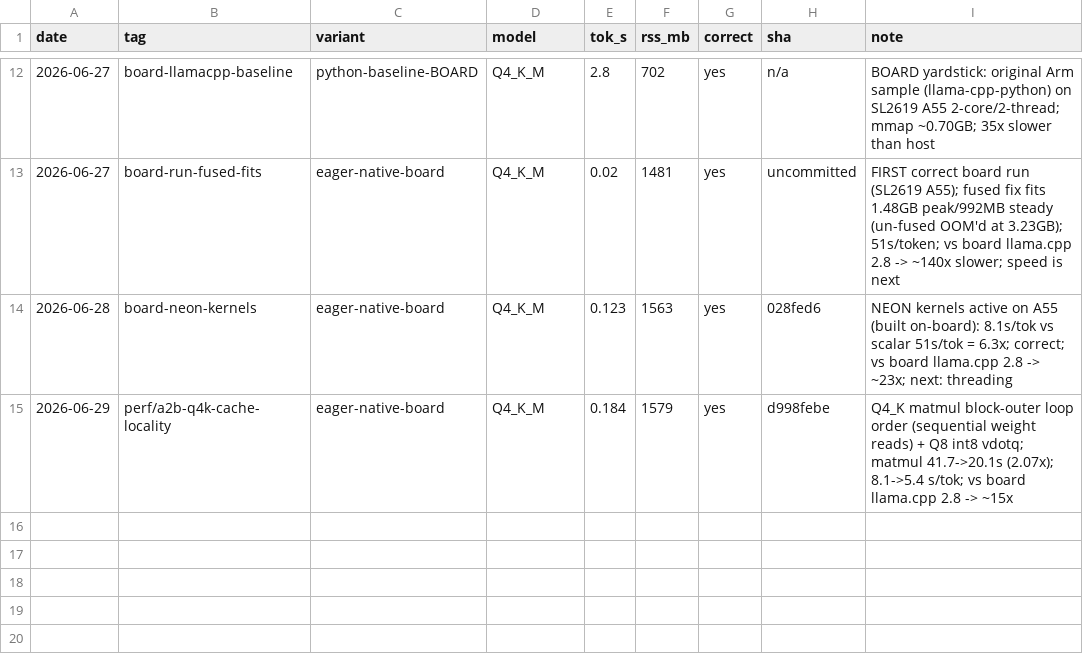
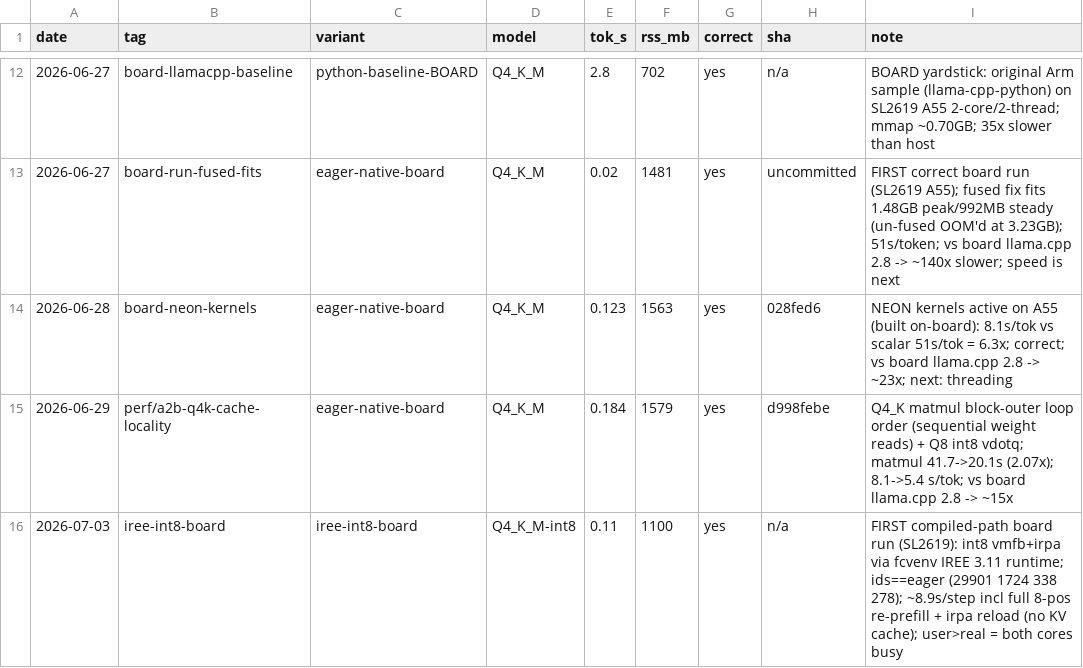
Before and after one commit to SKaiNET-developers/SKaiNET-labs, a CSV file: tinyllama-arm/docs/perf-history.csv, drawn as a sheet; only a part is shown, gaps mark what is left out; the diff names each change by its address in the sheet, - before the commit and + after, or states it on an @@ line.

```diff
--- a/tinyllama-arm/docs/perf-history.csv
+++ b/tinyllama-arm/docs/perf-history.csv
+row 16: 2026-07-03 | iree-int8-board | iree-int8-board | Q4_K_M-int8 | 0.11 | 1100 | yes | n/a | FIRST compiled-path board run (SL2619): int8 vmfb+irpa via fcvenv IREE 3.11 runtime; ids==eager (29901 1724 338 278); ~8.9s/step incl full 8-pos re-prefill + irpa reload (no KV cache); user>real = both cores busy
```
Also changed, not shown: 1 other file.
